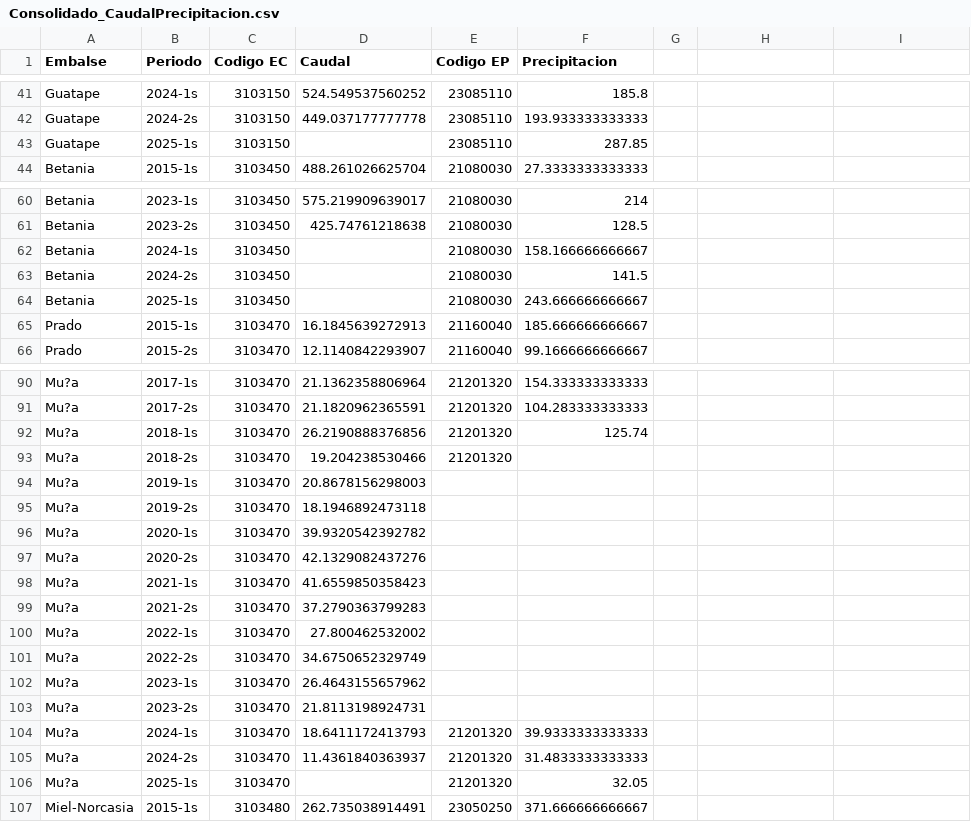
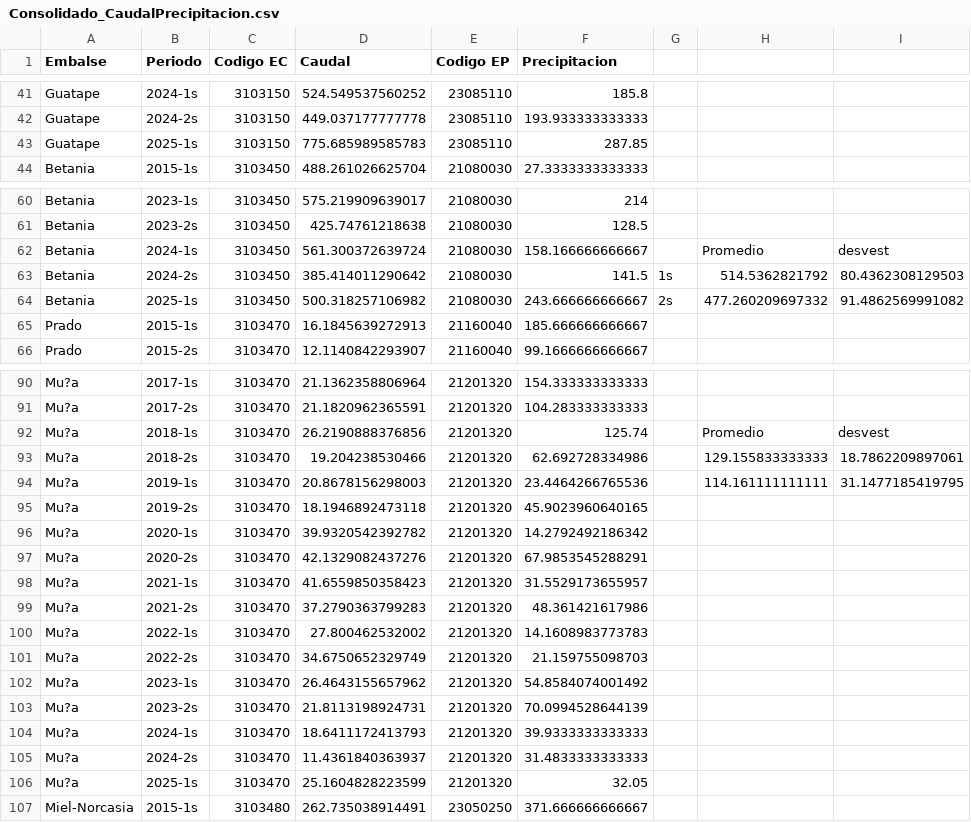
Before and after one commit to GNUTADEO/Tuxilo, a CSV file: data/Caudal/Calculo_caudal/Consolidado_CaudalPrecipitacion.csv, drawn as a sheet; only a part is shown, gaps mark what is left out; the diff covers the shown part only.

Commit message:
Se adicionaron datos faltantes en el consolidado

```diff
--- a/data/Caudal/Calculo_caudal/Consolidado_CaudalPrecipitacion.csv
+++ b/data/Caudal/Calculo_caudal/Consolidado_CaudalPrecipitacion.csv
@@ -43 +43 @@ Guatape,2024-2s,3103150,449.037177777778,23085110,193.933333333333
-Guatape,2025-1s,3103150,,23085110,287.85
+Guatape,2025-1s,3103150,775.685989585783,23085110,287.85,,,
@@ -62,3 +62,3 @@ Betania,2023-2s,3103450,425.74761218638,21080030,128.5
-Betania,2024-1s,3103450,,21080030,158.166666666667
-Betania,2024-2s,3103450,,21080030,141.5
-Betania,2025-1s,3103450,,21080030,243.666666666667
+Betania,2024-1s,3103450,561.300372639724,21080030,158.166666666667,,Promedio,desvest
+Betania,2024-2s,3103450,385.414011290642,21080030,141.5,1s,514.5362821792,80.4362308129503
+Betania,2025-1s,3103450,500.318257106982,21080030,243.666666666667,2s,477.260209697332,91.4862569991082
@@ -92,12 +92,12 @@ Mu?a,2017-2s,3103470,21.1820962365591,21201320,104.283333333333
-Mu?a,2018-1s,3103470,26.2190888376856,21201320,125.74
-Mu?a,2018-2s,3103470,19.204238530466,21201320,
-Mu?a,2019-1s,3103470,20.8678156298003,,
-Mu?a,2019-2s,3103470,18.1946892473118,,
-Mu?a,2020-1s,3103470,39.9320542392782,,
-Mu?a,2020-2s,3103470,42.1329082437276,,
-Mu?a,2021-1s,3103470,41.6559850358423,,
-Mu?a,2021-2s,3103470,37.2790363799283,,
-Mu?a,2022-1s,3103470,27.800462532002,,
-Mu?a,2022-2s,3103470,34.6750652329749,,
-Mu?a,2023-1s,3103470,26.4643155657962,,
-Mu?a,2023-2s,3103470,21.8113198924731,,
+Mu?a,2018-1s,3103470,26.2190888376856,21201320,125.74,,Promedio,desvest
+Mu?a,2018-2s,3103470,19.204238530466,21201320,62.692728334986,,129.155833333333,18.7862209897061
+Mu?a,2019-1s,3103470,20.8678156298003,21201320,23.4464266765536,,114.161111111111,31.1477185419795
+Mu?a,2019-2s,3103470,18.1946892473118,21201320,45.9023960640165,,,
+Mu?a,2020-1s,3103470,39.9320542392782,21201320,14.2792492186342,,,
+Mu?a,2020-2s,3103470,42.1329082437276,21201320,67.9853545288291,,,
+Mu?a,2021-1s,3103470,41.6559850358423,21201320,31.5529173655957,,,
+Mu?a,2021-2s,3103470,37.2790363799283,21201320,48.361421617986,,,
+Mu?a,2022-1s,3103470,27.800462532002,21201320,14.1608983773783,,,
+Mu?a,2022-2s,3103470,34.6750652329749,21201320,21.159755098703,,,
+Mu?a,2023-1s,3103470,26.4643155657962,21201320,54.8584074001492,,,
+Mu?a,2023-2s,3103470,21.8113198924731,21201320,70.0994528644139,,,
@@ -106 +106 @@ Mu?a,2024-2s,3103470,11.4361840363937,21201320,31.4833333333333
-Mu?a,2025-1s,3103470,,21201320,32.05
+Mu?a,2025-1s,3103470,25.1604828223599,21201320,32.05,,,
```
Also changed, not shown: 88 edited cells elsewhere in this file, 1 other file.
